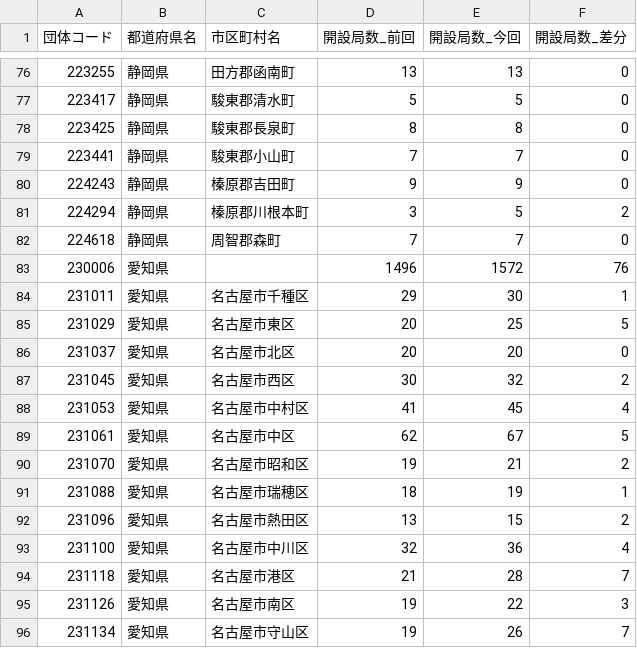
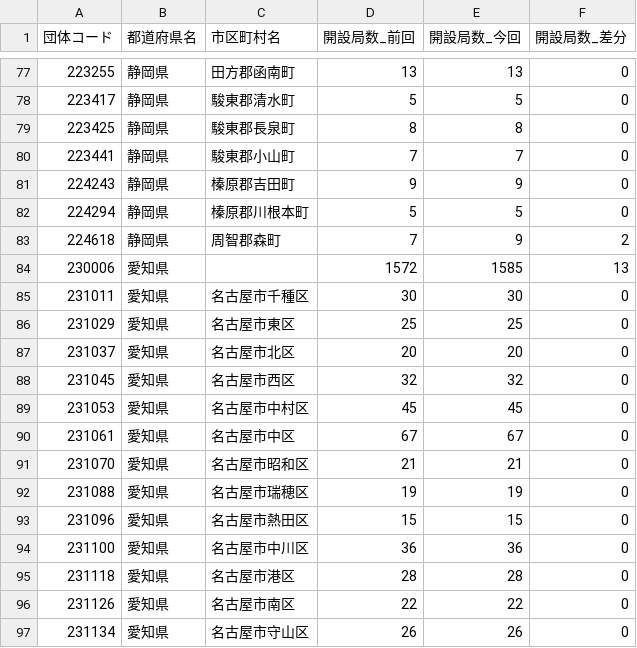
Before and after one commit to imabari/musen, a CSV file: 06_tokai_diff.csv, drawn as a sheet; only a part is shown, gaps mark what is left out; the diff covers the shown part only.

```diff
--- a/06_tokai_diff.csv
+++ b/06_tokai_diff.csv
@@ -80,17 +81,17 @@
 224243,静岡県,榛原郡吉田町,9,9,0
-224294,静岡県,榛原郡川根本町,3,5,2
-224618,静岡県,周智郡森町,7,7,0
-230006,愛知県,,1496,1572,76
-231011,愛知県,名古屋市千種区,29,30,1
-231029,愛知県,名古屋市東区,20,25,5
+224294,静岡県,榛原郡川根本町,5,5,0
+224618,静岡県,周智郡森町,7,9,2
+230006,愛知県,,1572,1585,13
+231011,愛知県,名古屋市千種区,30,30,0
+231029,愛知県,名古屋市東区,25,25,0
 231037,愛知県,名古屋市北区,20,20,0
-231045,愛知県,名古屋市西区,30,32,2
-231053,愛知県,名古屋市中村区,41,45,4
-231061,愛知県,名古屋市中区,62,67,5
-231070,愛知県,名古屋市昭和区,19,21,2
-231088,愛知県,名古屋市瑞穂区,18,19,1
-231096,愛知県,名古屋市熱田区,13,15,2
-231100,愛知県,名古屋市中川区,32,36,4
-231118,愛知県,名古屋市港区,21,28,7
-231126,愛知県,名古屋市南区,19,22,3
-231134,愛知県,名古屋市守山区,19,26,7
+231045,愛知県,名古屋市西区,32,32,0
+231053,愛知県,名古屋市中村区,45,45,0
+231061,愛知県,名古屋市中区,67,67,0
+231070,愛知県,名古屋市昭和区,21,21,0
+231088,愛知県,名古屋市瑞穂区,19,19,0
+231096,愛知県,名古屋市熱田区,15,15,0
+231100,愛知県,名古屋市中川区,36,36,0
+231118,愛知県,名古屋市港区,28,28,0
+231126,愛知県,名古屋市南区,22,22,0
+231134,愛知県,名古屋市守山区,26,26,0
```
Also changed, not shown: 2 added rows and 154 edited cells elsewhere in this file, 02_tohoku_diff.csv, 03_kanto_diff.csv, 5 other files.
